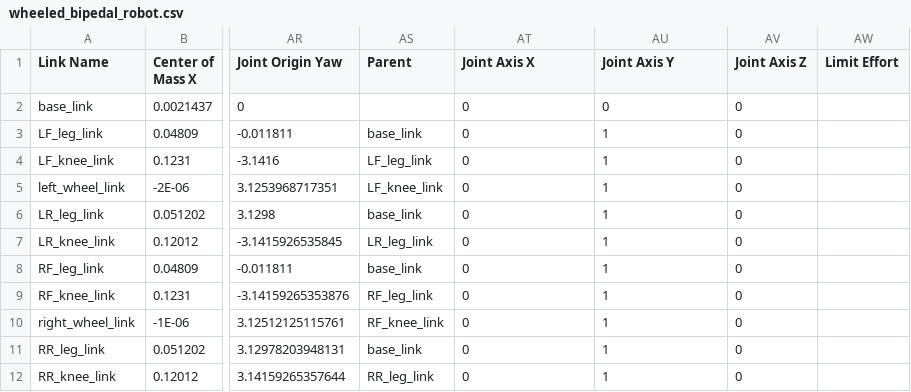
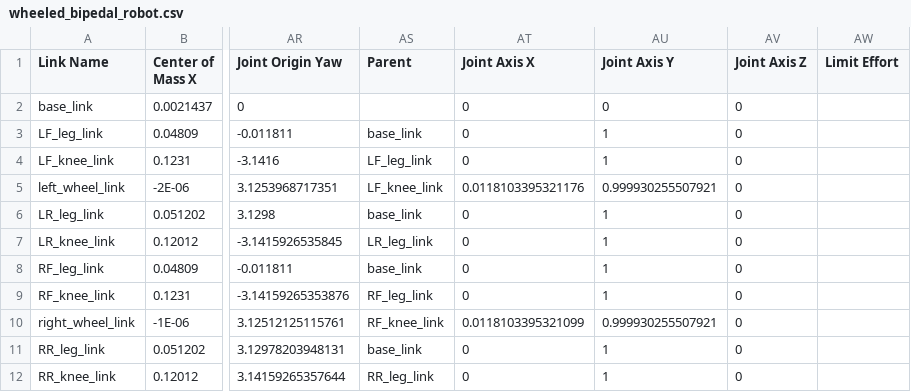
Before and after one commit to handshow888/wheeled_bipedal_simulator, a CSV file: wheeled_bipedal_description/urdf/wheeled_bipedal_robot.csv, drawn as a sheet; only a part is shown, gaps mark what is left out; the diff names each change by its address in the sheet, - before the commit and + after, or states it on an @@ line.

```diff
--- a/wheeled_bipedal_description/urdf/wheeled_bipedal_robot.csv
+++ b/wheeled_bipedal_description/urdf/wheeled_bipedal_robot.csv
-AT5 (Joint Axis X): 0
+AT5 (Joint Axis X): 0.0118103395321176
-AU5 (Joint Axis Y): 1
+AU5 (Joint Axis Y): 0.999930255507921
-AT10 (Joint Axis X): 0
+AT10 (Joint Axis X): 0.0118103395321099
-AU10 (Joint Axis Y): 1
+AU10 (Joint Axis Y): 0.999930255507921
```
Also changed, not shown: 1 other file.
